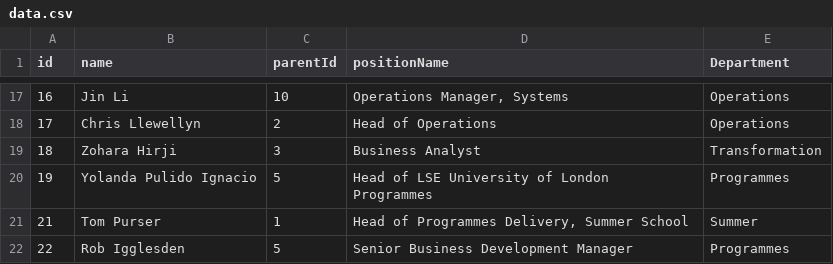
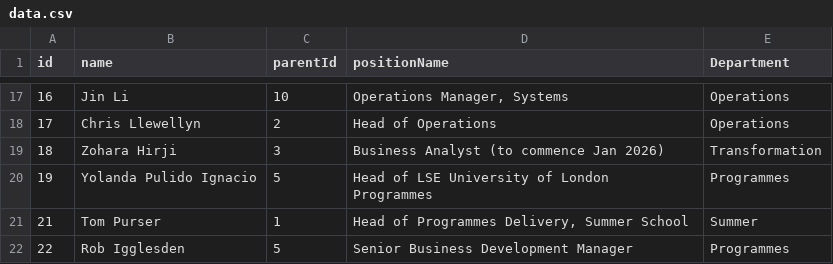
Before and after one commit to ExtendedEducation/org-chart, a CSV file: misc/data.csv, drawn as a sheet; only a part is shown, gaps mark what is left out.

Commit message:
Update data.csv

```diff
--- a/misc/data.csv
+++ b/misc/data.csv
@@ -18,3 +18,3 @@ id,name,parentId,positionName,Department
 17,Chris Llewellyn,2,Head of Operations,Operations
-18,Zohara Hirji,3,Business Analyst,Transformation
+18,Zohara Hirji,3,"Business Analyst (to commence Jan 2026)",Transformation
 19,Yolanda Pulido Ignacio,5,Head of LSE University of London Programmes,Programmes
```
